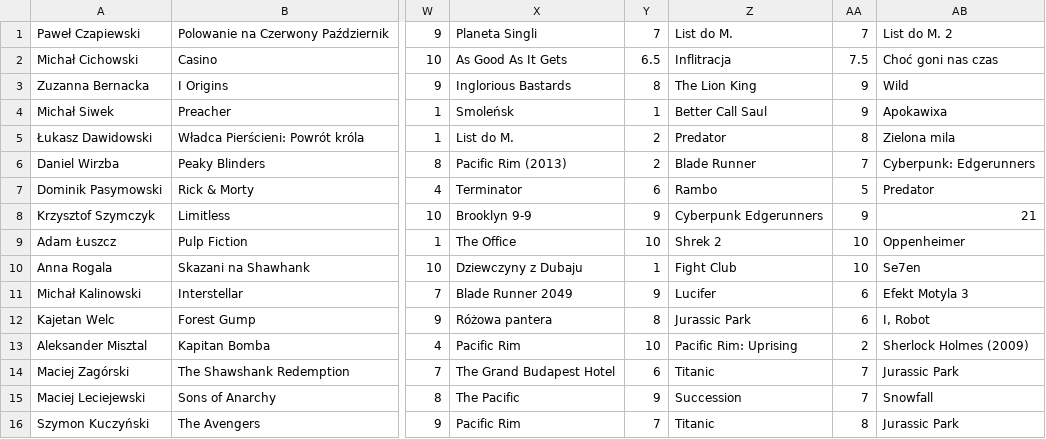
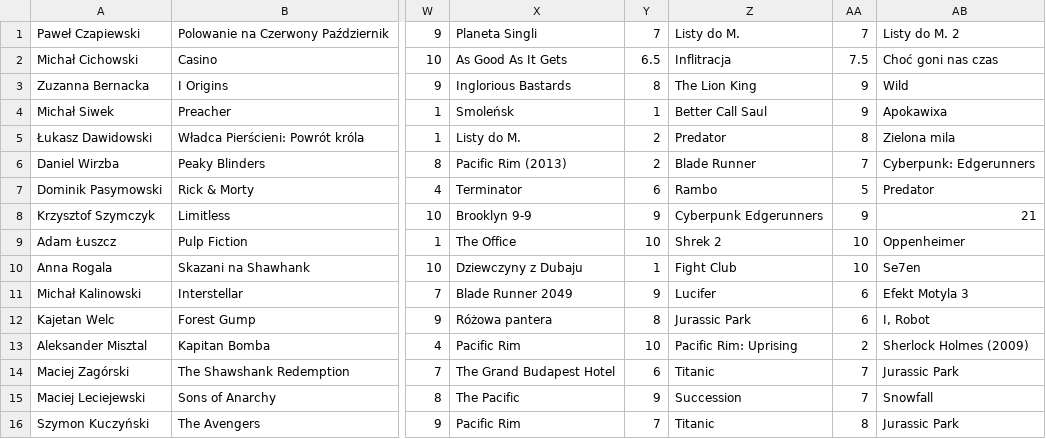
Before and after one commit to KeWiS/pjatk_ai_tools, a CSV file: recommendation_engine/movie_opinions.csv, drawn as a sheet; only a part is shown, gaps mark what is left out; the diff names each change by its address in the sheet, - before the commit and + after, or states it on an @@ line.

Commit message:
Fix minor movie title typo

```diff
--- a/recommendation_engine/movie_opinions.csv
+++ b/recommendation_engine/movie_opinions.csv
-Z1: List do M.
+Z1: Listy do M.
-AB1: List do M. 2
+AB1: Listy do M. 2
-X5: List do M.
+X5: Listy do M.
```
